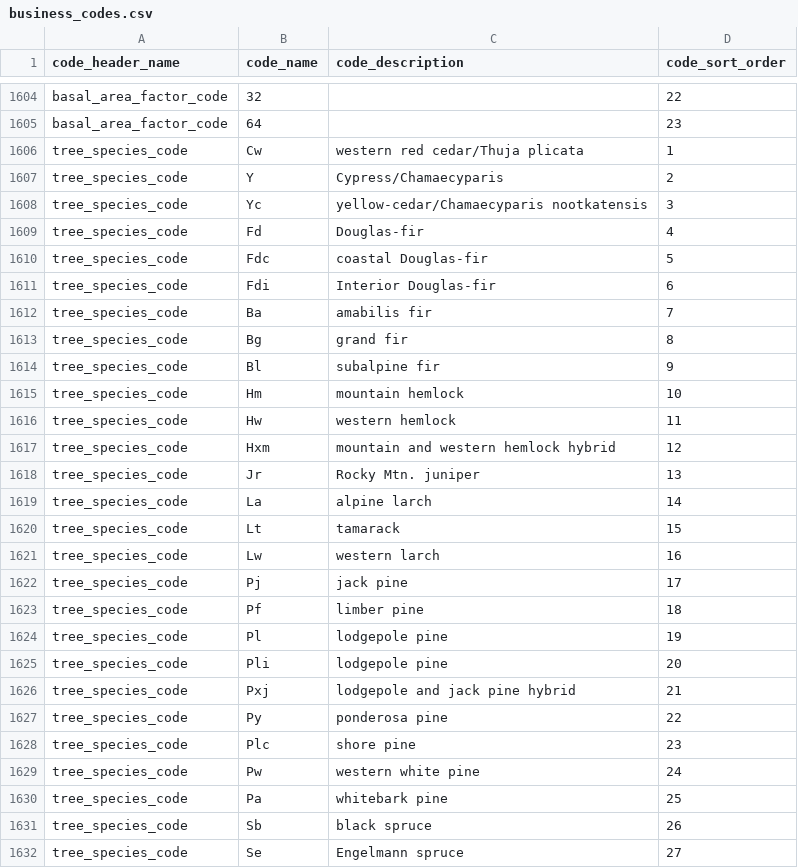
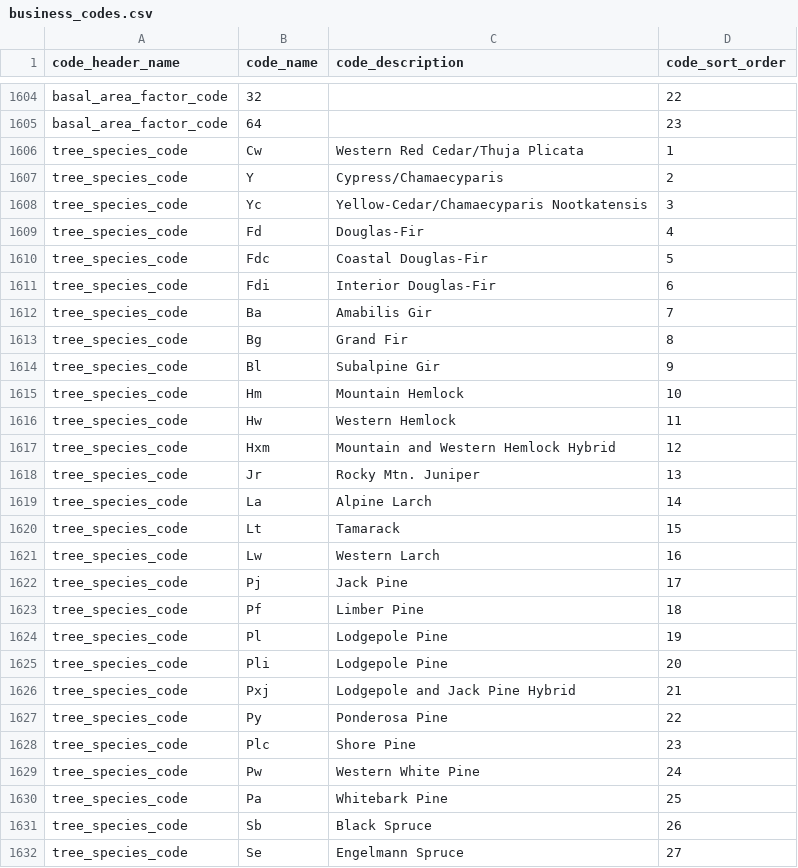
Before and after one commit to bcgov/invasivesbc, a CSV file: database/src/seeds/data/invasives/business_codes.csv, drawn as a sheet; only a part is shown, gaps mark what is left out; the diff covers the shown part only.

```diff
--- a/database/src/seeds/data/invasives/business_codes.csv
+++ b/database/src/seeds/data/invasives/business_codes.csv
@@ -1605,28 +1605,28 @@ basal_area_factor_code,32,,22
 basal_area_factor_code,64,,23
-tree_species_code,Cw,western red cedar/Thuja plicata,1
+tree_species_code,Cw,Western Red Cedar/Thuja Plicata,1
 tree_species_code,Y,Cypress/Chamaecyparis,2
-tree_species_code,Yc,yellow-cedar/Chamaecyparis nootkatensis,3
-tree_species_code,Fd,Douglas-fir,4
-tree_species_code,Fdc,coastal Douglas-fir,5
-tree_species_code,Fdi,Interior Douglas-fir,6
-tree_species_code,Ba,amabilis fir,7
-tree_species_code,Bg,grand fir,8
-tree_species_code,Bl,subalpine fir,9
-tree_species_code,Hm,mountain hemlock,10
-tree_species_code,Hw,western hemlock,11
-tree_species_code,Hxm,mountain and western hemlock hybrid ,12
-tree_species_code,Jr,Rocky Mtn. juniper,13
-tree_species_code,La,alpine larch,14
-tree_species_code,Lt,tamarack,15
-tree_species_code,Lw,western larch,16
-tree_species_code,Pj,jack pine,17
-tree_species_code,Pf,limber pine,18
-tree_species_code,Pl,lodgepole pine,19
-tree_species_code,Pli,lodgepole pine,20
-tree_species_code,Pxj,lodgepole and jack pine hybrid,21
-tree_species_code,Py,ponderosa pine,22
-tree_species_code,Plc,shore pine,23
-tree_species_code,Pw,western white pine,24
-tree_species_code,Pa,whitebark pine,25
-tree_species_code,Sb,black spruce,26
-tree_species_code,Se,Engelmann spruce,27
+tree_species_code,Yc,Yellow-Cedar/Chamaecyparis Nootkatensis,3
+tree_species_code,Fd,Douglas-Fir,4
+tree_species_code,Fdc,Coastal Douglas-Fir,5
+tree_species_code,Fdi,Interior Douglas-Fir,6
+tree_species_code,Ba,Amabilis Gir,7
+tree_species_code,Bg,Grand Fir,8
+tree_species_code,Bl,Subalpine Gir,9
+tree_species_code,Hm,Mountain Hemlock,10
+tree_species_code,Hw,Western Hemlock,11
+tree_species_code,Hxm,Mountain and Western Hemlock Hybrid ,12
+tree_species_code,Jr,Rocky Mtn. Juniper,13
+tree_species_code,La,Alpine Larch,14
+tree_species_code,Lt,Tamarack,15
+tree_species_code,Lw,Western Larch,16
+tree_species_code,Pj,Jack Pine,17
+tree_species_code,Pf,Limber Pine,18
+tree_species_code,Pl,Lodgepole Pine,19
+tree_species_code,Pli,Lodgepole Pine,20
+tree_species_code,Pxj,Lodgepole and Jack Pine Hybrid,21
+tree_species_code,Py,Ponderosa Pine,22
+tree_species_code,Plc,Shore Pine,23
+tree_species_code,Pw,Western White Pine,24
+tree_species_code,Pa,Whitebark Pine,25
+tree_species_code,Sb,Black Spruce,26
+tree_species_code,Se,Engelmann Spruce,27
```
Also changed, not shown: 5 removed rows and 42 edited cells elsewhere in this file, 2 other files.
